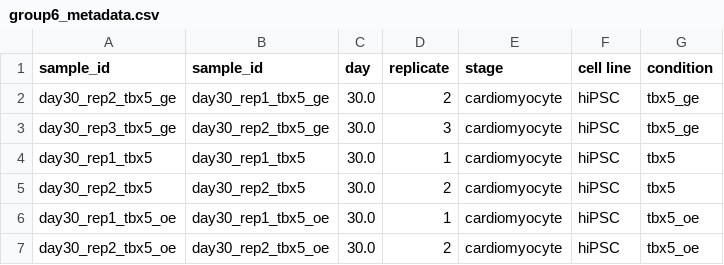
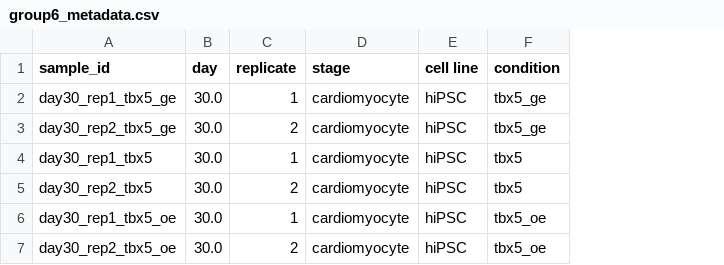
Before and after one commit to LACDR-CDS/SCDR_Bioinformatics_Practical, a CSV file: Session3and4/data/group6_metadata.csv, drawn as a sheet; removed rows and columns are numbered as before the commit, all else as after; the diff names each change by its address in the sheet, - before the commit and + after, or states it on an @@ line.

Commit message:
Add files via upload

```diff
--- a/Session3and4/data/group6_metadata.csv
+++ b/Session3and4/data/group6_metadata.csv
-column A (sample_id), rows 2-7: day30_rep2_tbx5_ge | day30_rep3_tbx5_ge | day30_rep1_tbx5 | day30_rep2_tbx5 | day30_rep1_tbx5_oe | day30_rep2_tbx5_oe
-C2 (replicate): 2
+C2 (replicate): 1
-C3 (replicate): 3
+C3 (replicate): 2
```
